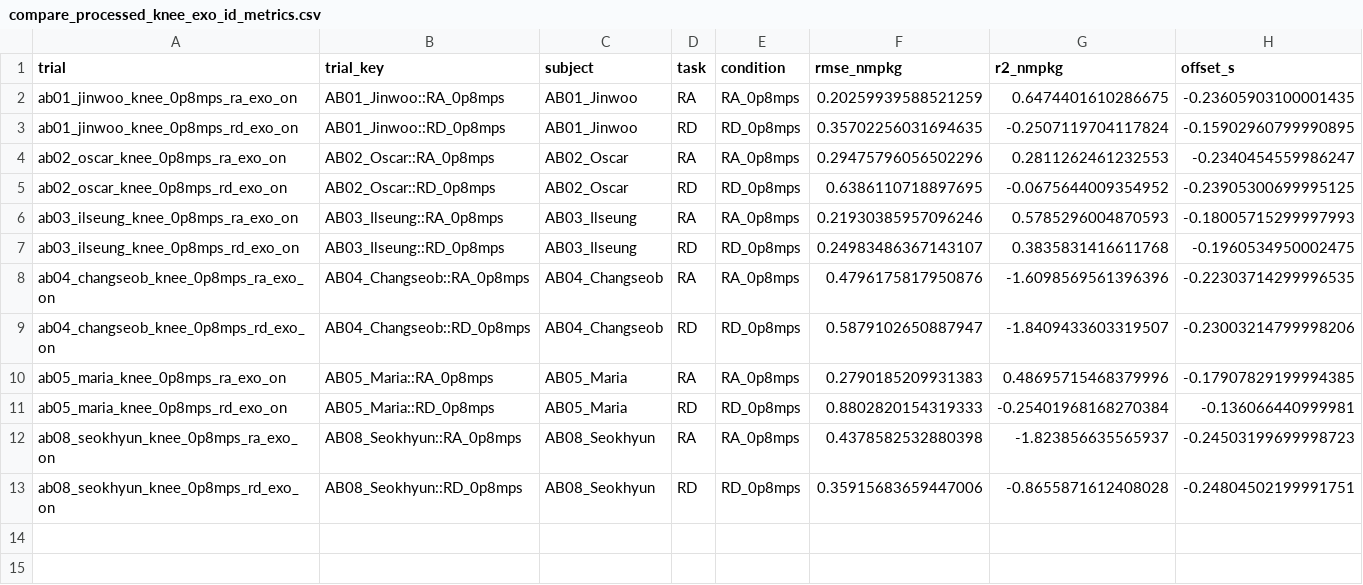
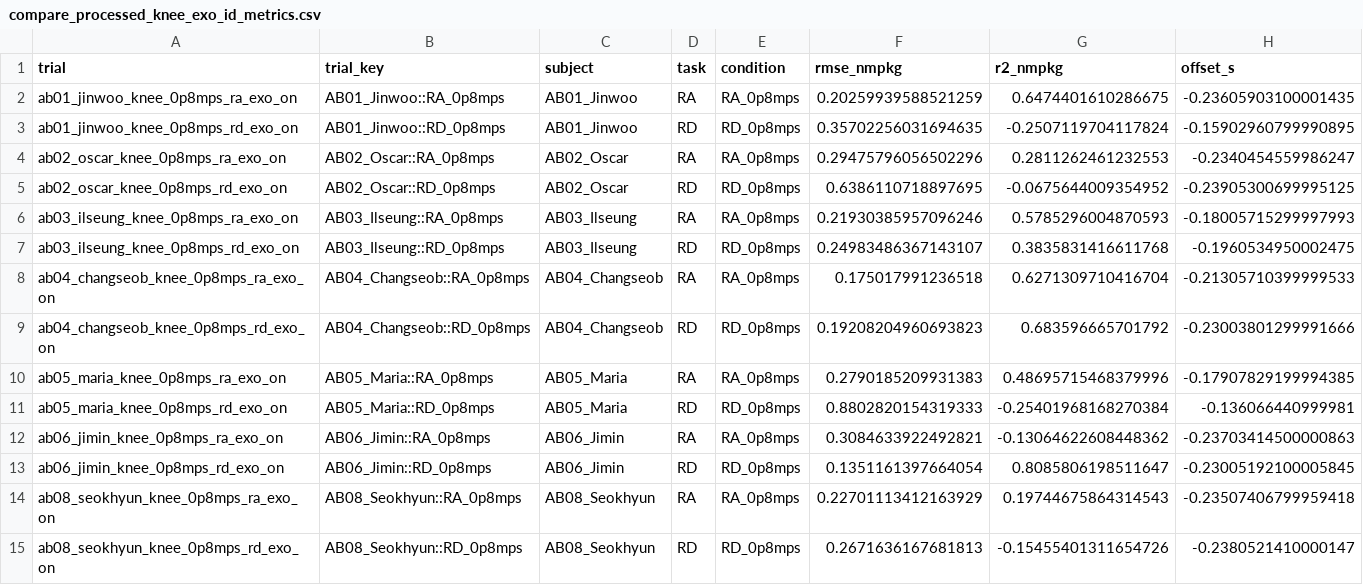
Before and after one commit to luorix1/MeMo-IK-ID, a CSV file: analysis/cache/compare_processed_knee_exo_id_metrics.csv, drawn as a sheet.

```diff
--- a/analysis/cache/compare_processed_knee_exo_id_metrics.csv
+++ b/analysis/cache/compare_processed_knee_exo_id_metrics.csv
@@ -7,7 +7,9 @@ ab03_ilseung_knee_0p8mps_ra_exo_on,AB03_Ilseung::RA_0p8mps,AB03_Ilseung,RA,RA_0p
 ab03_ilseung_knee_0p8mps_rd_exo_on,AB03_Ilseung::RD_0p8mps,AB03_Ilseung,RD,RD_0p8mps,0.24983486367143107,0.3835831416611768,-0.1960534950002475
-ab04_changseob_knee_0p8mps_ra_exo_on,AB04_Changseob::RA_0p8mps,AB04_Changseob,RA,RA_0p8mps,0.4796175817950876,-1.6098569561396396,-0.22303714299996535
-ab04_changseob_knee_0p8mps_rd_exo_on,AB04_Changseob::RD_0p8mps,AB04_Changseob,RD,RD_0p8mps,0.5879102650887947,-1.8409433603319507,-0.23003214799998206
+ab04_changseob_knee_0p8mps_ra_exo_on,AB04_Changseob::RA_0p8mps,AB04_Changseob,RA,RA_0p8mps,0.175017991236518,0.6271309710416704,-0.21305710399999533
+ab04_changseob_knee_0p8mps_rd_exo_on,AB04_Changseob::RD_0p8mps,AB04_Changseob,RD,RD_0p8mps,0.19208204960693823,0.683596665701792,-0.23003801299991666
 ab05_maria_knee_0p8mps_ra_exo_on,AB05_Maria::RA_0p8mps,AB05_Maria,RA,RA_0p8mps,0.2790185209931383,0.48695715468379996,-0.17907829199994385
 ab05_maria_knee_0p8mps_rd_exo_on,AB05_Maria::RD_0p8mps,AB05_Maria,RD,RD_0p8mps,0.8802820154319333,-0.25401968168270384,-0.136066440999981
-ab08_seokhyun_knee_0p8mps_ra_exo_on,AB08_Seokhyun::RA_0p8mps,AB08_Seokhyun,RA,RA_0p8mps,0.4378582532880398,-1.823856635565937,-0.24503199699998723
-ab08_seokhyun_knee_0p8mps_rd_exo_on,AB08_Seokhyun::RD_0p8mps,AB08_Seokhyun,RD,RD_0p8mps,0.35915683659447006,-0.8655871612408028,-0.24804502199991751
+ab06_jimin_knee_0p8mps_ra_exo_on,AB06_Jimin::RA_0p8mps,AB06_Jimin,RA,RA_0p8mps,0.3084633922492821,-0.13064622608448362,-0.23703414500000863
+ab06_jimin_knee_0p8mps_rd_exo_on,AB06_Jimin::RD_0p8mps,AB06_Jimin,RD,RD_0p8mps,0.1351161397664054,0.8085806198511647,-0.23005192100005845
+ab08_seokhyun_knee_0p8mps_ra_exo_on,AB08_Seokhyun::RA_0p8mps,AB08_Seokhyun,RA,RA_0p8mps,0.22701113412163929,0.19744675864314543,-0.23507406799959418
+ab08_seokhyun_knee_0p8mps_rd_exo_on,AB08_Seokhyun::RD_0p8mps,AB08_Seokhyun,RD,RD_0p8mps,0.2671636167681813,-0.15455401311654726,-0.2380521410000147
```
Also changed, not shown: analysis/cache/compare_processed_hip_exo_id_metrics.csv, analysis/paper_outputs/hip_exo/table1_summary.csv, 31 other files.
